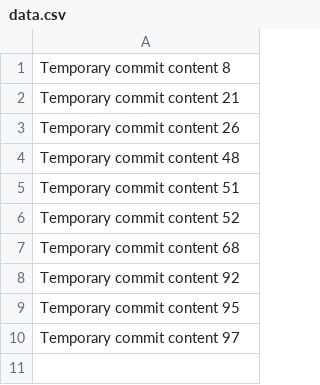
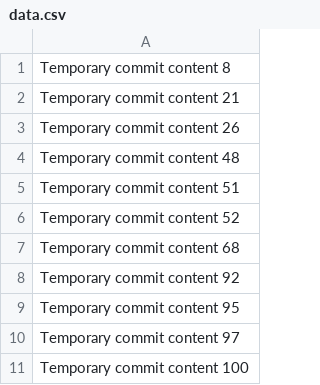
Before and after one commit to YATZIRAmorales/yatz, a CSV file: data.csv, drawn as a sheet.

```diff
--- a/data.csv
+++ b/data.csv
@@ -10 +10,2 @@ Temporary commit content 95
 Temporary commit content 97
+Temporary commit content 100
```
